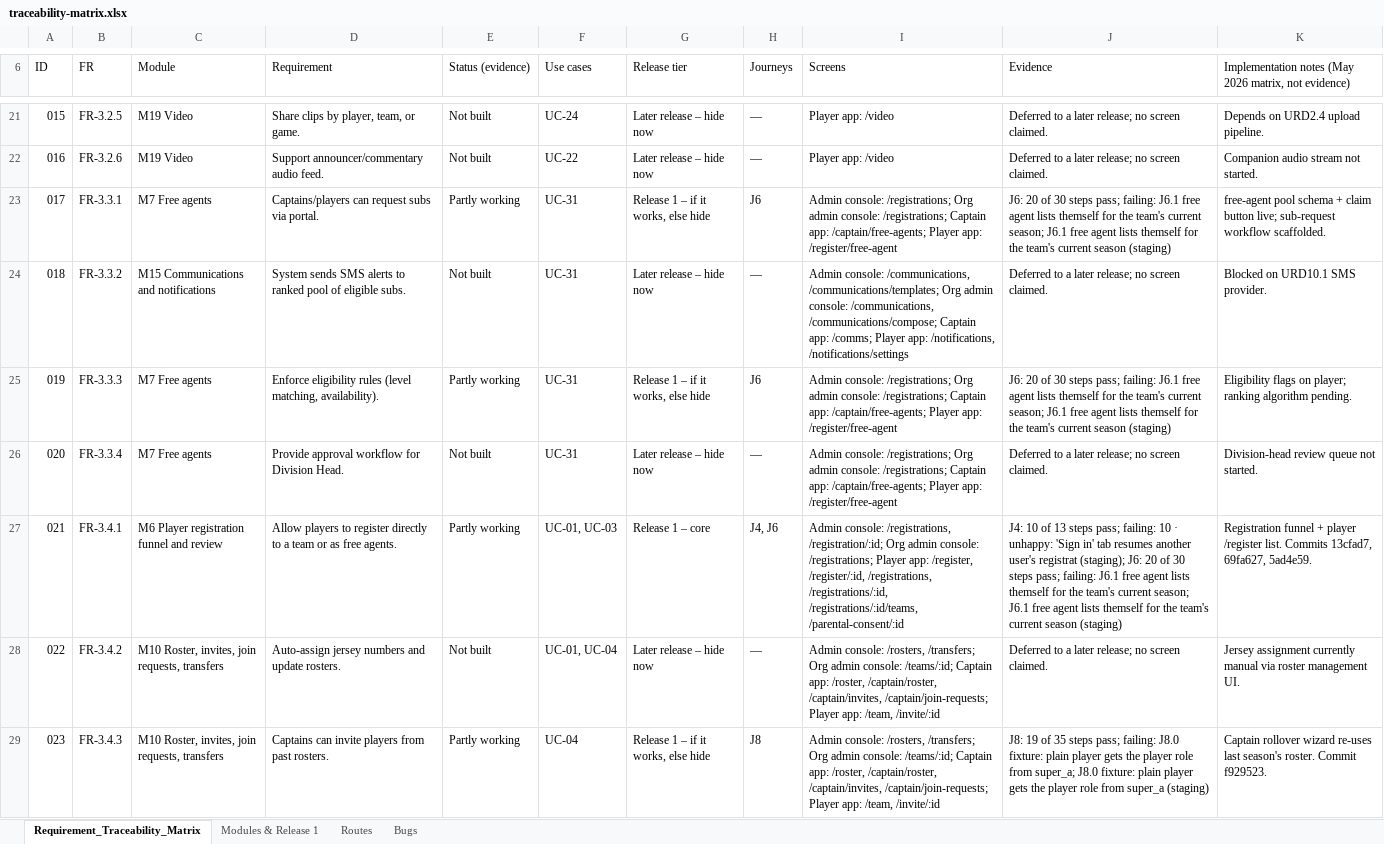
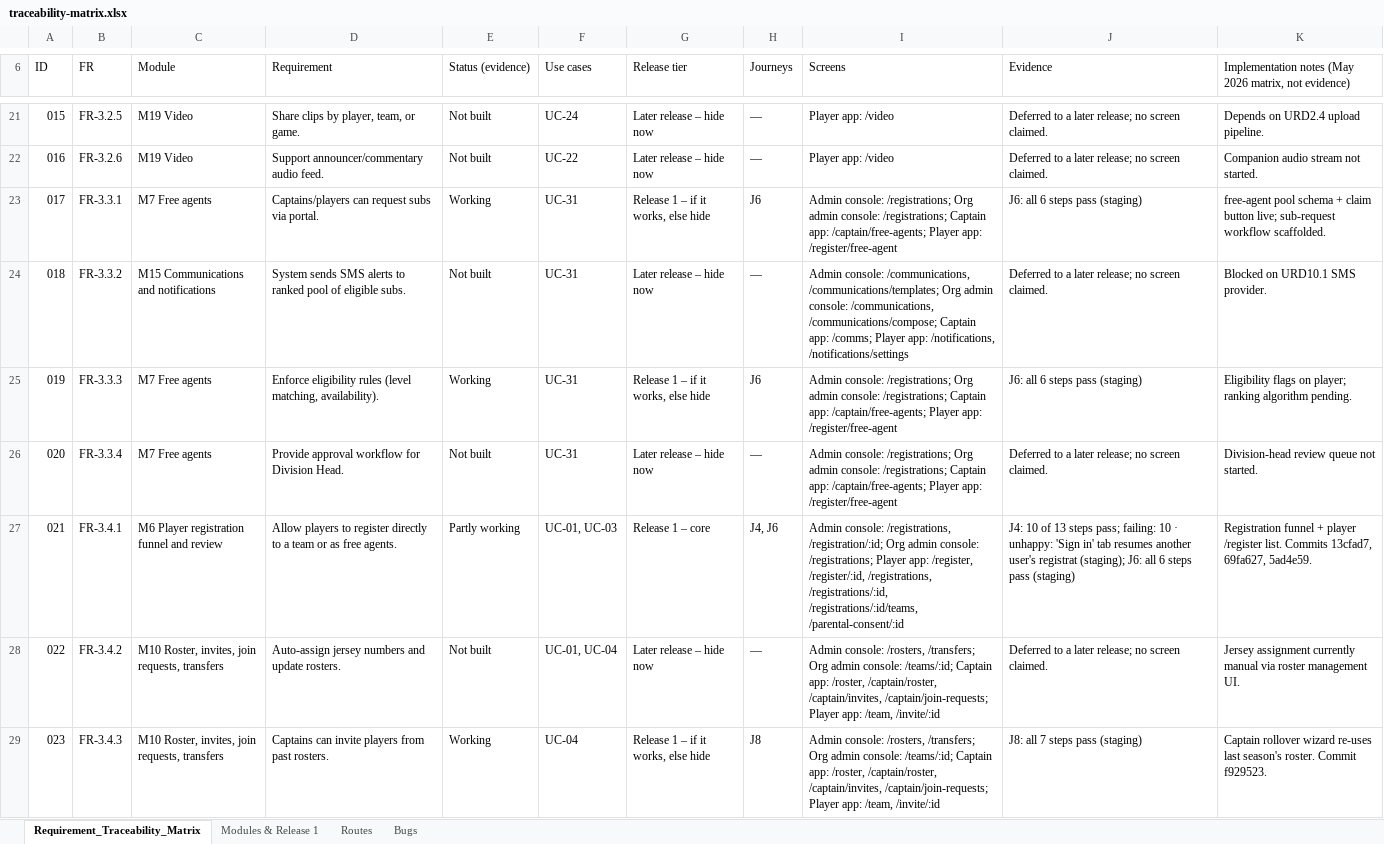
Before and after one commit to sportspulseco-cell/sp, an Excel workbook: doc/traceability-matrix.xlsx, sheet Requirement_Traceability_Matrix, drawn as a sheet; only a part is shown, gaps mark what is left out; values as stored, in another font and other column widths than the file's, no cell formats; conditional formats not drawn; the diff covers the shown part only; the diff names each change by its address in the sheet, - before the commit and + after, or states it on an @@ line.

```diff
--- a/doc/traceability-matrix.xlsx (sheet Requirement_Traceability_Matrix)
+++ b/doc/traceability-matrix.xlsx (sheet Requirement_Traceability_Matrix)
-E23 (Status (evidence)): Partly working
+E23 (Status (evidence)): Working
-J23 (Evidence): J6: 20 of 30 steps pass; failing: J6.1 free agent lists themself for the team's current season; J6.1 free agent lists themself for the team's current season (staging)
+J23 (Evidence): J6: all 6 steps pass (staging)
-E25 (Status (evidence)): Partly working
+E25 (Status (evidence)): Working
-J25 (Evidence): J6: 20 of 30 steps pass; failing: J6.1 free agent lists themself for the team's current season; J6.1 free agent lists themself for the team's current season (staging)
+J25 (Evidence): J6: all 6 steps pass (staging)
-J27 (Evidence): …(staging); J6: 20 of 30 steps pass; failing: J6.1 free agent lists themself for the team's current season; J6.1 free agent lists themself for the team's current season (staging)
+J27 (Evidence): …(staging); J6: all 6 steps pass (staging)
-E29 (Status (evidence)): Partly working
+E29 (Status (evidence)): Working
-J29 (Evidence): J8: 19 of 35 steps pass; failing: J8.0 fixture: plain player gets the player role from super_a; J8.0 fixture: plain player gets the player role from super_a (staging)
+J29 (Evidence): J8: all 7 steps pass (staging)
```
Also changed, not shown: 55 edited cells elsewhere in this sheet, cell formats, 2 other files.
